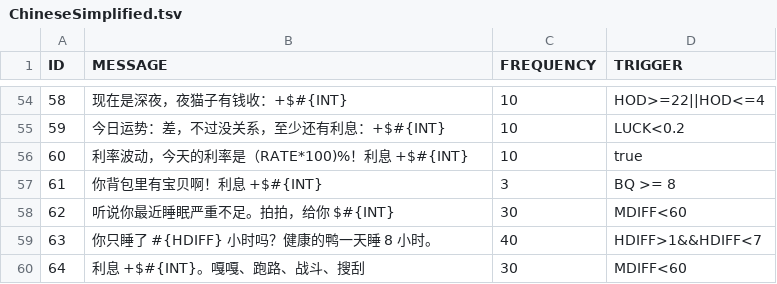
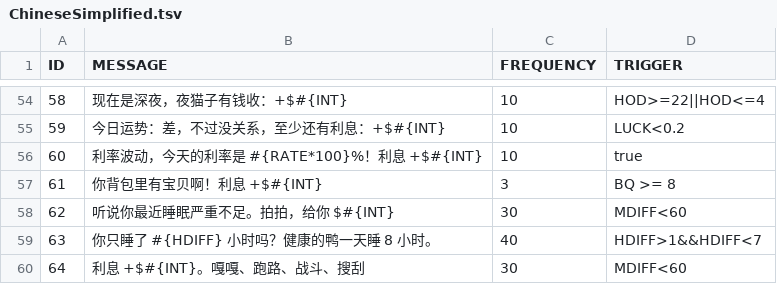
Before and after one commit to waterlens/DuckovDailyInterest, a TSV file: Localization/ChineseSimplified.tsv, drawn as a sheet; only a part is shown, gaps mark what is left out.

```diff
--- a/Localization/ChineseSimplified.tsv
+++ b/Localization/ChineseSimplified.tsv
@@ -55,3 +55,3 @@ ID	MESSAGE	FREQUENCY	TRIGGER
 59	今日运势：差，不过没关系，至少还有利息：+$#{INT}	10	LUCK<0.2
-60	利率波动，今天的利率是（RATE*100)%！利息 +$#{INT}	10	true
+60	利率波动，今天的利率是 #{RATE*100}%！利息 +$#{INT}	10	true
 61	你背包里有宝贝啊！利息 +$#{INT}	3	BQ >= 8
```
Also changed, not shown: Localization/ChineseTraditional.tsv, Localization/English.tsv, 2 other files.
